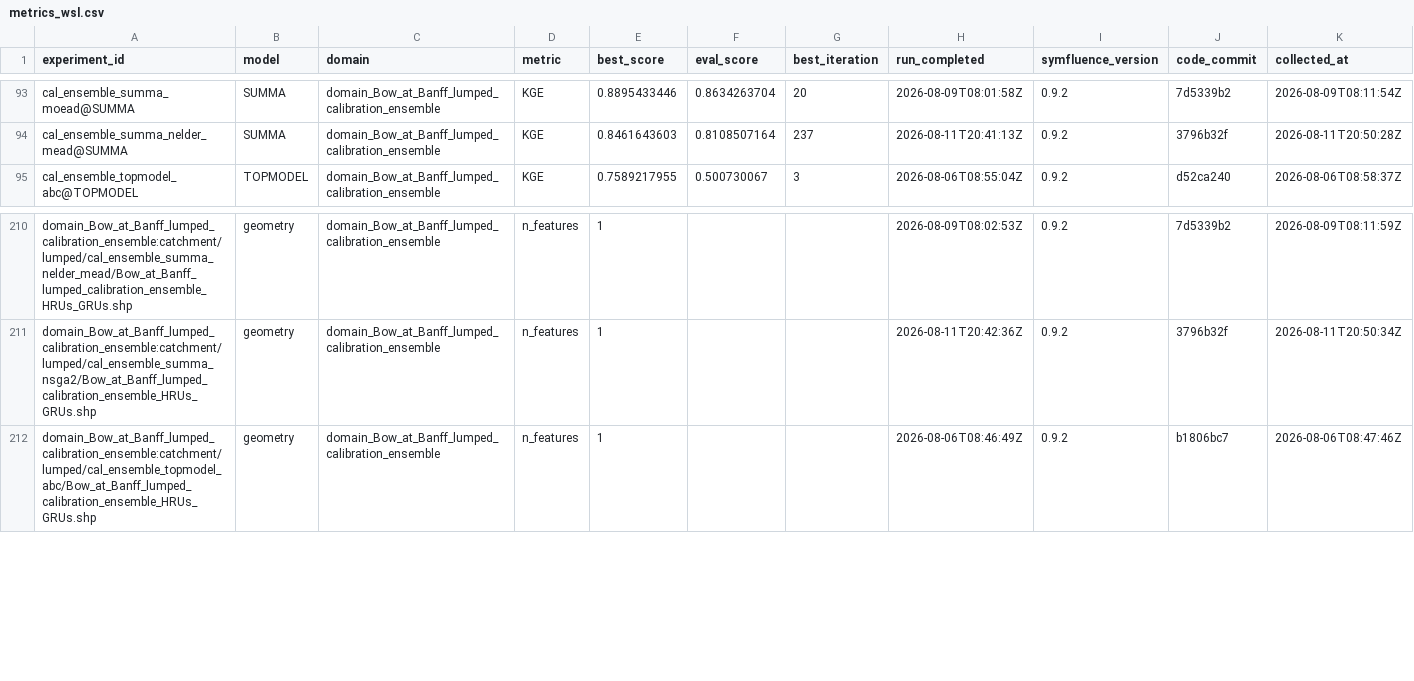
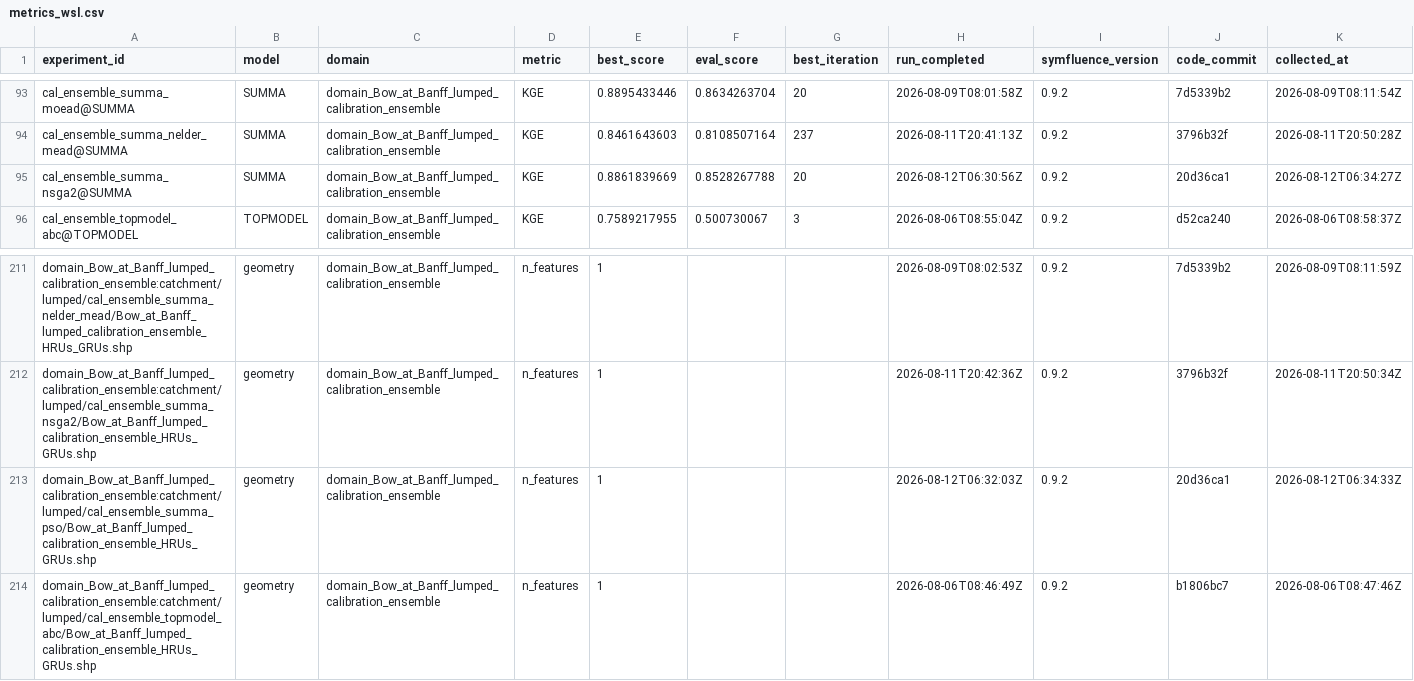
Before and after one commit to DarriEy/SYMFLUENCE, a CSV file: examples/paper_case_studies/repro_status/metrics_wsl.csv, drawn as a sheet; only a part is shown, gaps mark what is left out; rows hold the shown columns only; the diff names each change by its address in the sheet, - before the commit and + after, or states it on an @@ line.

```diff
--- a/examples/paper_case_studies/repro_status/metrics_wsl.csv
+++ b/examples/paper_case_studies/repro_status/metrics_wsl.csv
+row 95: cal_ensemble_summa_nsga2@SUMMA | SUMMA | domain_Bow_at_Banff_lumped_calibration_ensemble | KGE | 0.8861839669 | 0.8528267788 | 20 | 2026-08-12T06:30:56Z | 0.9.2 | 20d36ca1 | 2026-08-12T06:34:27Z
+row 213: domain_Bow_at_Banff_lumped_calibration_ensemble:catchment/lumped/cal_ensemble_summa_pso/Bow_at_Banff_lumped_calibration_ensemble_HRUs_GRUs.shp | geometry | domain_Bow_at_Banff_lumped_calibration_ensemble | n_features | 1 |  |  | 2026-08-12T06:32:03Z | 0.9.2 | 20d36ca1 | 2026-08-12T06:34:33Z
```
Also changed, not shown: examples/paper_case_studies/repro_status/comparison.csv.
